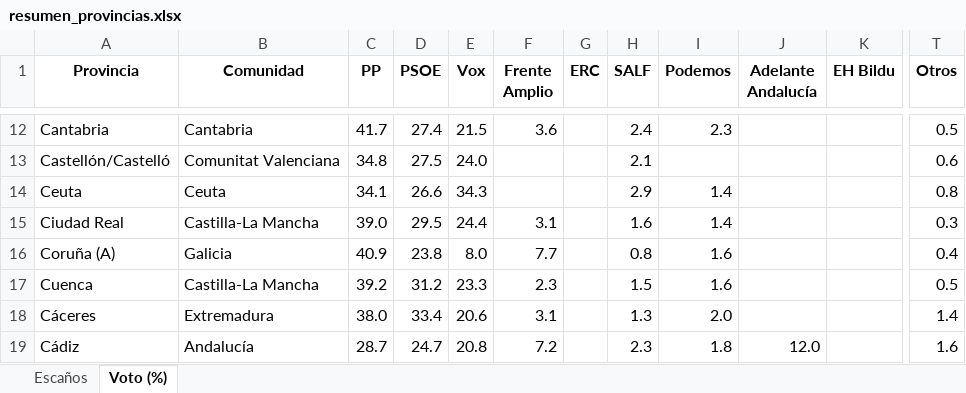
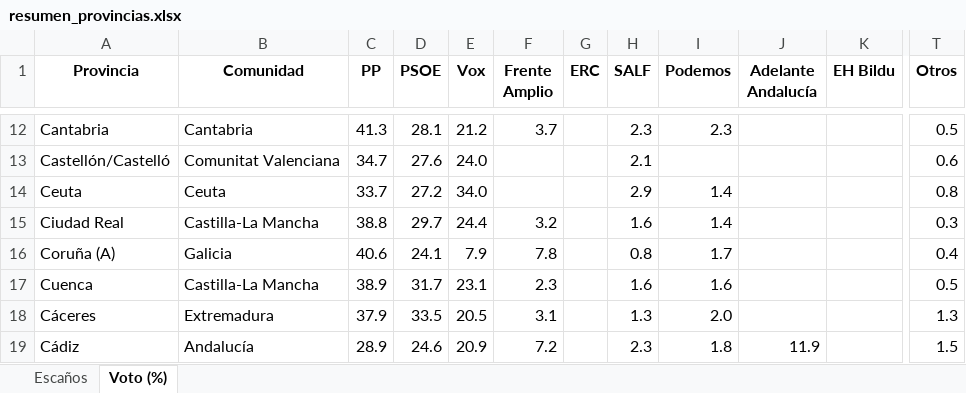
Before and after one commit to fermanpre/pondera, an Excel workbook: Web/sitio/resumen_provincias.xlsx, sheet Voto (%), drawn as a sheet; only a part is shown, gaps mark what is left out; values as stored, in another font and other column widths than the file's, no borders; the diff covers the shown part only; the diff names each change by its address in the sheet, - before the commit and + after, or states it on an @@ line.

```diff
--- a/Web/sitio/resumen_provincias.xlsx (sheet Voto (%))
+++ b/Web/sitio/resumen_provincias.xlsx (sheet Voto (%))
-C12 (PP): 41.7
+C12 (PP): 41.3
-D12 (PSOE): 27.4
+D12 (PSOE): 28.1
-E12 (Vox): 21.5
+E12 (Vox): 21.2
-F12 (Frente Amplio): 3.6
+F12 (Frente Amplio): 3.7
-H12 (SALF): 2.4
+H12 (SALF): 2.3
-C13 (PP): 34.8
+C13 (PP): 34.7
-D13 (PSOE): 27.5
+D13 (PSOE): 27.6
-C14 (PP): 34.1
+C14 (PP): 33.7
-D14 (PSOE): 26.6
+D14 (PSOE): 27.2
-E14 (Vox): 34.3
+E14 (Vox): 34.0
-C15 (PP): 39.0
+C15 (PP): 38.8
-D15 (PSOE): 29.5
+D15 (PSOE): 29.7
-F15 (Frente Amplio): 3.1
+F15 (Frente Amplio): 3.2
-C16 (PP): 40.9
+C16 (PP): 40.6
-D16 (PSOE): 23.8
+D16 (PSOE): 24.1
-E16 (Vox): 8.0
+E16 (Vox): 7.9
-F16 (Frente Amplio): 7.7
+F16 (Frente Amplio): 7.8
-I16 (Podemos): 1.6
+I16 (Podemos): 1.7
-C17 (PP): 39.2
+C17 (PP): 38.9
-D17 (PSOE): 31.2
+D17 (PSOE): 31.7
-E17 (Vox): 23.3
+E17 (Vox): 23.1
-H17 (SALF): 1.5
+H17 (SALF): 1.6
-C18 (PP): 38.0
+C18 (PP): 37.9
-D18 (PSOE): 33.4
+D18 (PSOE): 33.5
-E18 (Vox): 20.6
+E18 (Vox): 20.5
-T18 (Otros): 1.4
+T18 (Otros): 1.3
-C19 (PP): 28.7
+C19 (PP): 28.9
-D19 (PSOE): 24.7
+D19 (PSOE): 24.6
-E19 (Vox): 20.8
+E19 (Vox): 20.9
-J19 (Adelante Andalucía): 12.0
+J19 (Adelante Andalucía): 11.9
-T19 (Otros): 1.6
+T19 (Otros): 1.5
```
Also changed, not shown: 145 edited cells elsewhere in this sheet, sheet Escaños, 10 other files.
